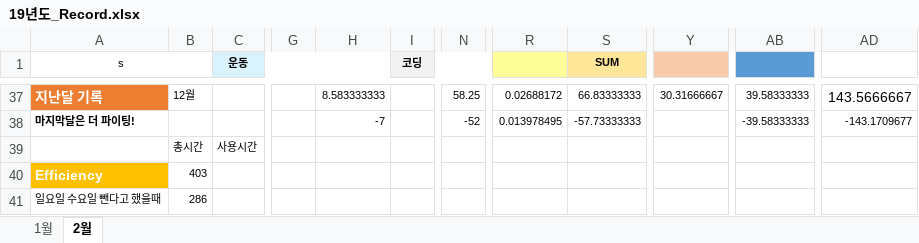
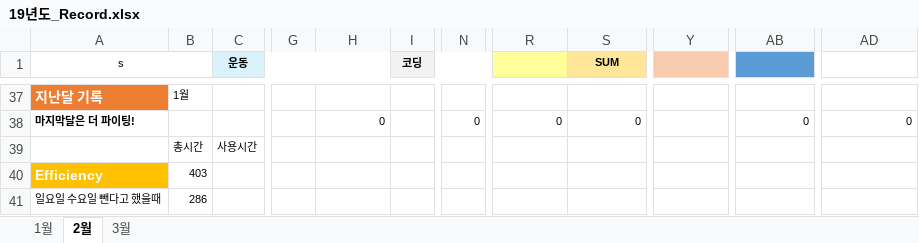
Before and after one commit to Taeu/taeu.github.io, an Excel workbook: record/19년도_Record.xlsx, sheet 2월, drawn as a sheet; only a part is shown, gaps mark what is left out; values as stored, in another font and other column widths than the file's, no borders; the diff covers the shown part only; the diff names each change by its address in the sheet, - before the commit and + after, or states it on an @@ line.

```diff
--- a/record/19년도_Record.xlsx (sheet 2월)
+++ b/record/19년도_Record.xlsx (sheet 2월)
+sheet tab: 3월
-B37: 12월
+B37: 1월
-H37: 8.583333333
+H37: (empty)
-N37: 58.25
+N37: (empty)
-R37: 0.02688172
+R37: (empty)
-S37 (SUM): 66.83333333
+S37 (SUM): (empty)
-Y37: 30.31666667
+Y37: (empty)
-AB37: 39.58333333
+AB37: (empty)
-AD37: 143.5666667
+AD37: (empty)
-H38: -7
+H38: 0
-N38: -52
+N38: 0
-R38: 0.013978495
+R38: 0
-S38 (SUM): -57.73333333
+S38 (SUM): 0
-AB38: -39.58333333
+AB38: 0
-AD38: -143.1709677
+AD38: 0
```
Also changed, not shown: 4 added rows, 4 removed rows and 47 edited cells elsewhere in this sheet, sheet 1월, formulas that keep their value, record/18년도_Record.xlsx, 7 other files.
